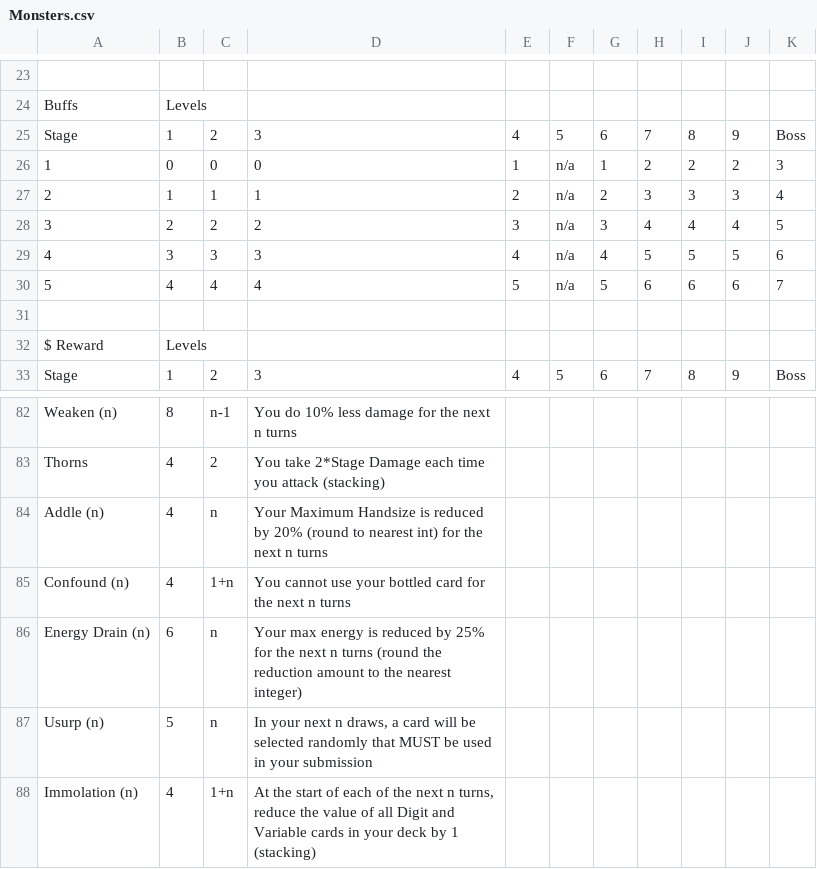
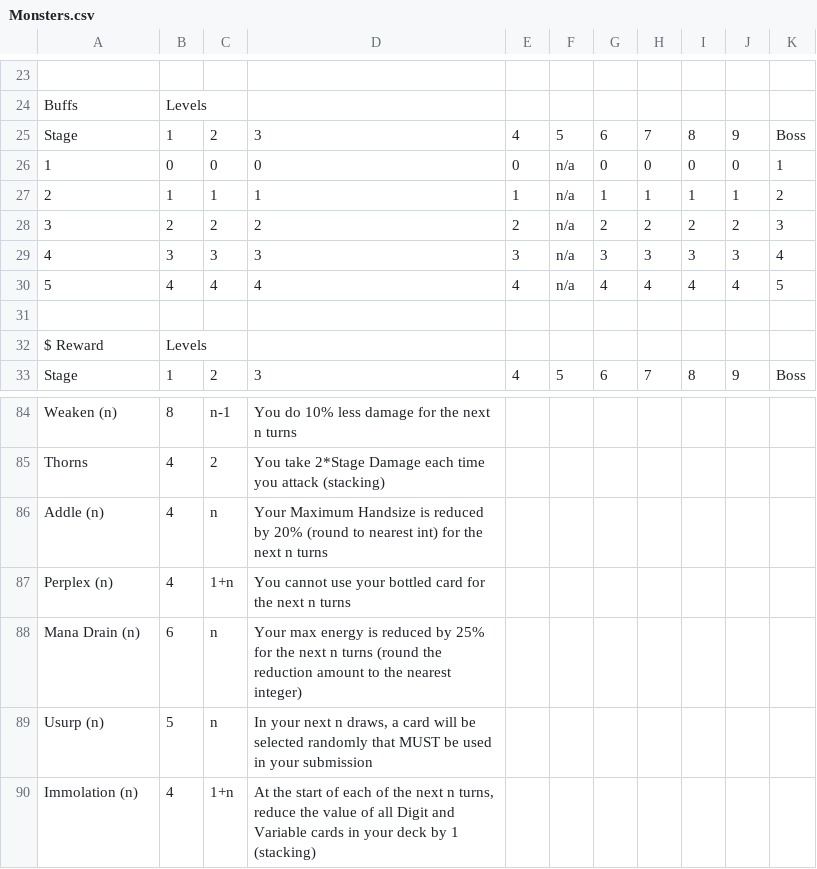
Before and after one commit to rcdploo/mathknight, a CSV file: src/battle/Monsters.csv, drawn as a sheet; only a part is shown, gaps mark what is left out; the diff covers the shown part only.

```diff
--- a/src/battle/Monsters.csv
+++ b/src/battle/Monsters.csv
@@ -25,7 +25,7 @@ Buffs,Levels,,,,,,,,,
 Stage,1,2,3,4,5,6,7,8,9,Boss
-1,0,0,0,1,n/a,1,2,2,2,3
-2,1,1,1,2,n/a,2,3,3,3,4
-3,2,2,2,3,n/a,3,4,4,4,5
-4,3,3,3,4,n/a,4,5,5,5,6
-5,4,4,4,5,n/a,5,6,6,6,7
+1,0,0,0,0,n/a,0,0,0,0,1
+2,1,1,1,1,n/a,1,1,1,1,2
+3,2,2,2,2,n/a,2,2,2,2,3
+4,3,3,3,3,n/a,3,3,3,3,4
+5,4,4,4,4,n/a,4,4,4,4,5
 ,,,,,,,,,,
@@ -84,4 +86,4 @@ Thorns,4,2,You take 2*Stage Damage each time you attack (stacking),,,,,,,
 Addle (n),4,n,Your Maximum Handsize is reduced by 20% (round to nearest int) for the next n turns,,,,,,,
-Confound (n),4,1+n,You cannot use your bottled card for the next n turns,,,,,,,
-Energy Drain (n),6,n,Your max energy is reduced by 25% for the next n turns (round the reduction amount to the nearest integer) ,,,,,,,
+Perplex (n),4,1+n,You cannot use your bottled card for the next n turns,,,,,,,
+Mana Drain (n),6,n,Your max energy is reduced by 25% for the next n turns (round the reduction amount to the nearest integer) ,,,,,,,
 Usurp (n),5,n,"In your next n draws, a card will be selected randomly that MUST be used in your submission",,,,,,,
```
Also changed, not shown: 2 added rows, 1 moved row and 9 edited cells elsewhere in this file, src/battle/cardCatalog.csv, 14 other files.
